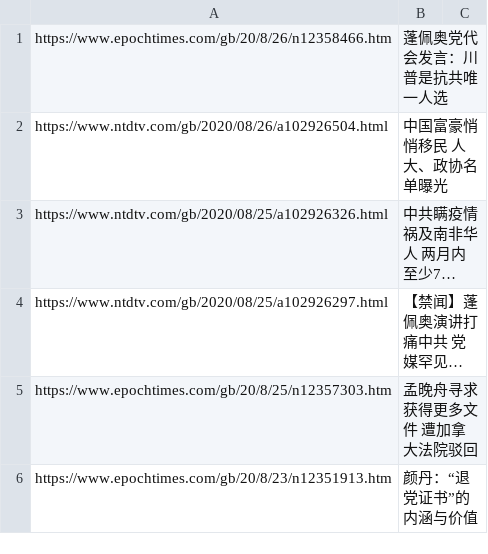
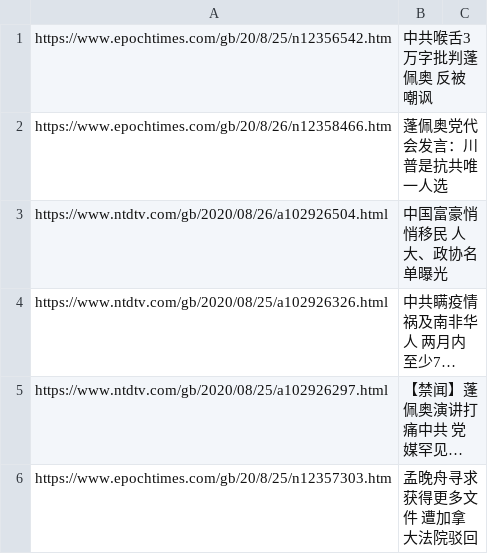
Before and after one commit to sendtruth2020/goodnews, a CSV file: indexes/ABC.csv, drawn as a sheet; only a part is shown; the shorter side is filled out with more unchanged rows; long unchanged cells end in …; the diff names each change by its address in the sheet, - before the commit and + after, or states it on an @@ line.

Commit message:
Update ABC.csv

```diff
--- a/indexes/ABC.csv
+++ b/indexes/ABC.csv
+row 1: https://www.epochtimes.com/gb/20/8/25/n12356542.htm | 中共喉舌3万字批判蓬佩奥 反被嘲讽
```
